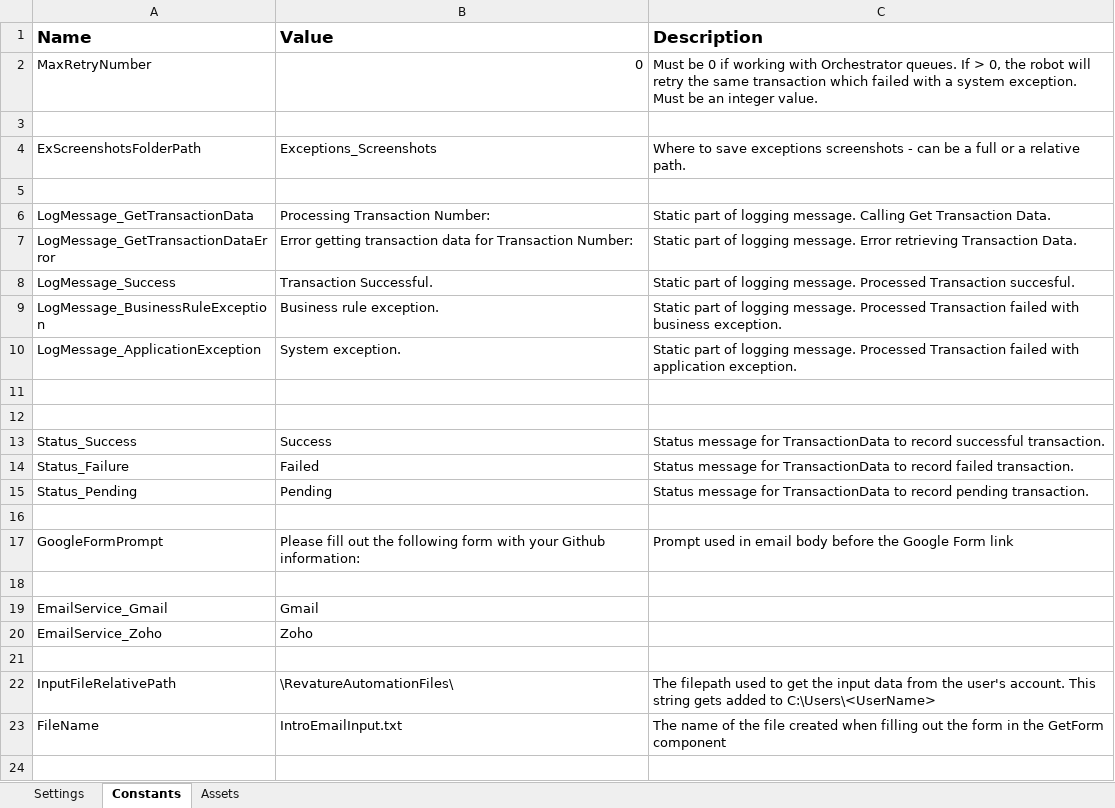
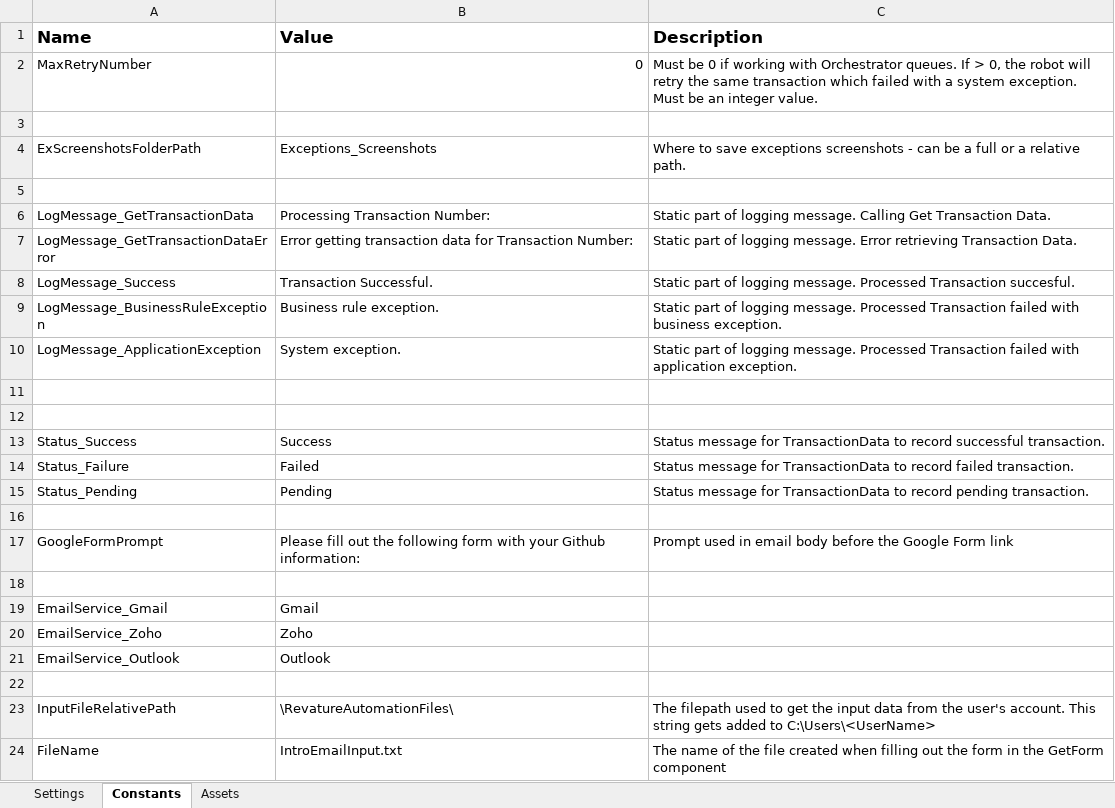
Before and after one commit to GuillermoVenturaReyes/uipath-automation-1, an Excel workbook: Data/Config.xlsx, sheet Constants, drawn as a sheet; values as stored, in another font and other column widths than the file's, no borders; the diff names each change by its address in the sheet, - before the commit and + after, or states it on an @@ line.

```diff
--- a/Data/Config.xlsx (sheet Constants)
+++ b/Data/Config.xlsx (sheet Constants)
+row 21: EmailService_Outlook | Outlook
```
Also changed, not shown: sheet Settings, Data/Input/AssociateEmails.xlsx, 41 other files.
